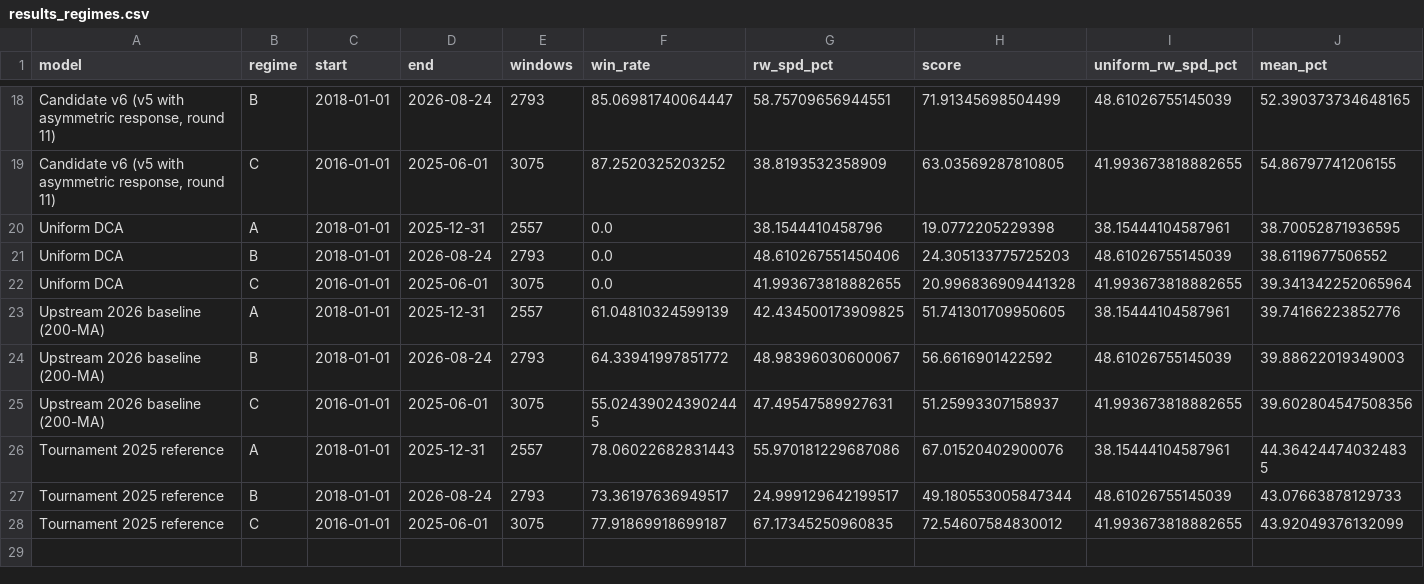
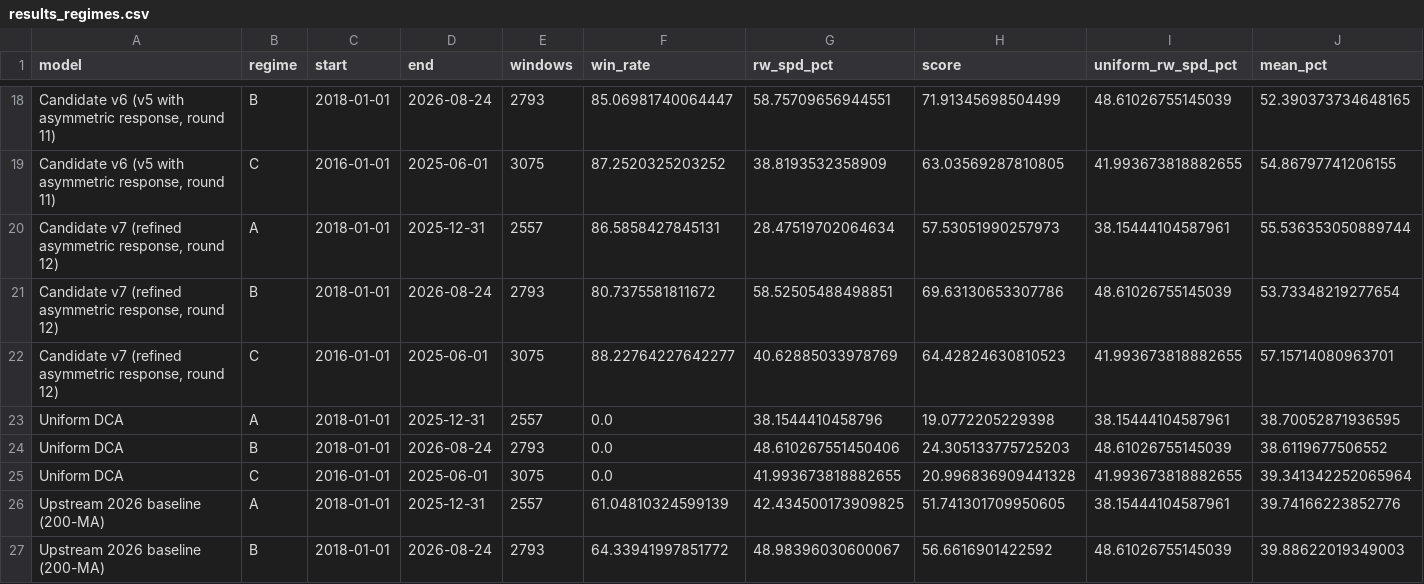
Before and after one commit to Franklin078/BTC-Accumulation-Sats, a CSV file: output/results_regimes.csv, drawn as a sheet; only a part is shown, gaps mark what is left out; the shorter side is filled out with more unchanged rows; rows hold the shown columns only; the diff names each change by its address in the sheet, - before the commit and + after, or states it on an @@ line.

Commit message:
Round 12 results: refined asymmetry wins development and becomes candidate v7; hold-out collapse documented; artefacts refreshed

```diff
--- a/output/results_regimes.csv
+++ b/output/results_regimes.csv
+row 20: Candidate v7 (refined asymmetric response, round 12) | A | 2018-01-01 | 2025-12-31 | 2557 | 86.5858427845131 | 28.47519702064634 | 57.53051990257973 | 38.15444104587961 | 55.536353050889744
+row 21: Candidate v7 (refined asymmetric response, round 12) | B | 2018-01-01 | 2026-08-24 | 2793 | 80.7375581811672 | 58.52505488498851 | 69.63130653307786 | 48.61026755145039 | 53.73348219277654
+row 22: Candidate v7 (refined asymmetric response, round 12) | C | 2016-01-01 | 2025-06-01 | 3075 | 88.22764227642277 | 40.62885033978769 | 64.42824630810523 | 41.993673818882655 | 57.15714080963701
```
Also changed, not shown: output/model_ranking.csv, 12 other files.
